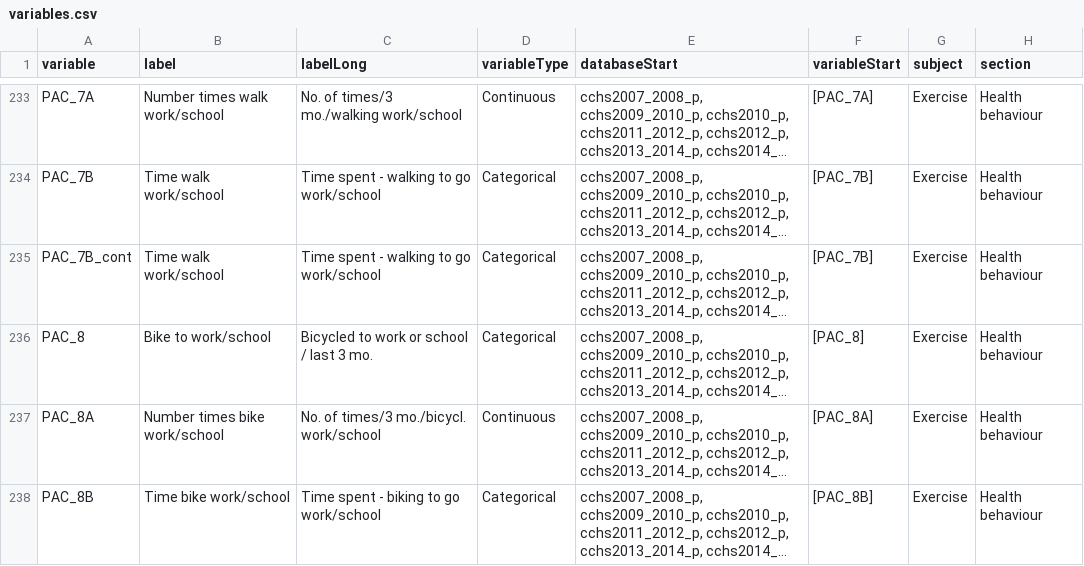
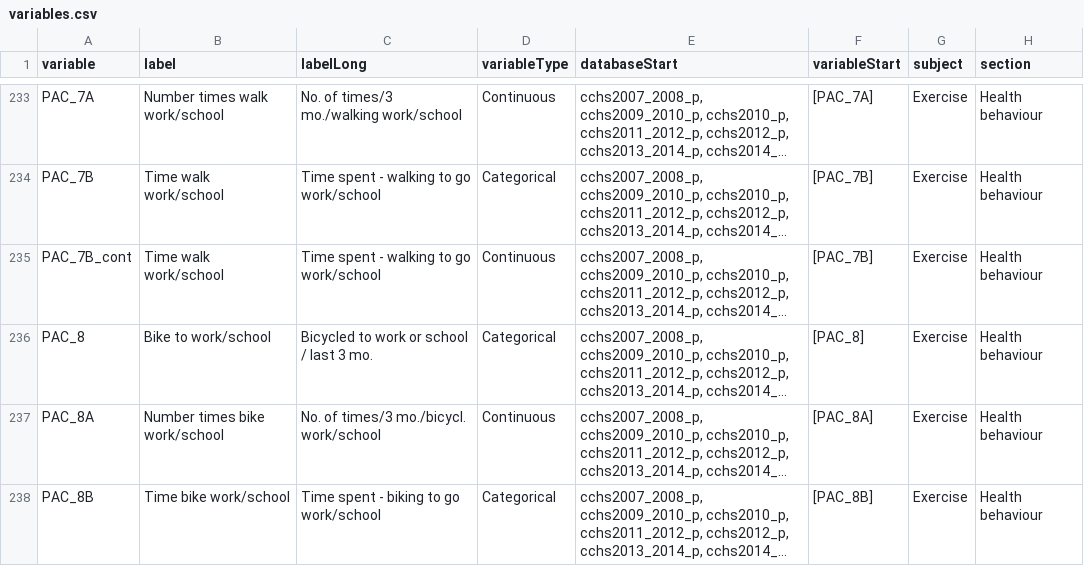
Before and after one commit to Big-Life-Lab/cchsflow, a CSV file: inst/extdata/variables.csv, drawn as a sheet; only a part is shown, gaps mark what is left out; long unchanged cells end in …; the diff covers the shown part only; the diff names each change by its address in the sheet, - before the commit and + after, or states it on an @@ line.

```diff
--- a/inst/extdata/variables.csv
+++ b/inst/extdata/variables.csv
-D235 (variableType): Categorical
+D235 (variableType): Continuous
```
Also changed, not shown: 1 added row elsewhere in this file, 1 other file.
